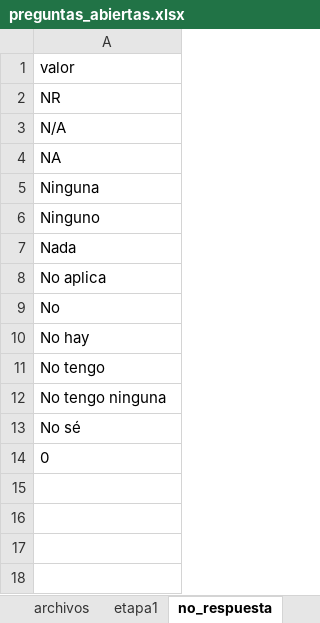
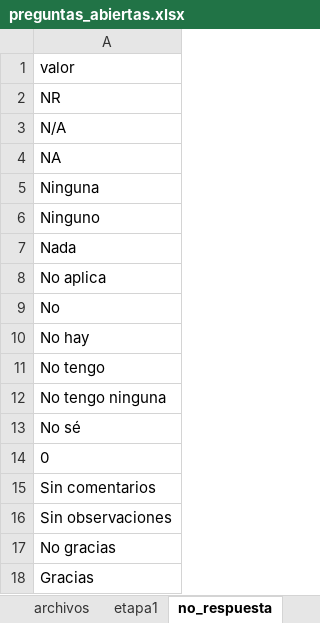
Before and after one commit to julianecheverry/capstonenlpencuestas_mine9, an Excel workbook: data/utilities/preguntas_abiertas.xlsx, sheet no_respuesta, drawn as a sheet; values as stored, in another font and other column widths than the file's, no borders; the diff names each change by its address in the sheet, - before the commit and + after, or states it on an @@ line.

```diff
--- a/data/utilities/preguntas_abiertas.xlsx (sheet no_respuesta)
+++ b/data/utilities/preguntas_abiertas.xlsx (sheet no_respuesta)
+row 15: Sin comentarios
+row 16: Sin observaciones
+row 17: No gracias
+row 18: Gracias
```
Also changed, not shown: sheet preguntas, sheet etapa1, sheet roles, sheet archivos, 4 other files.
